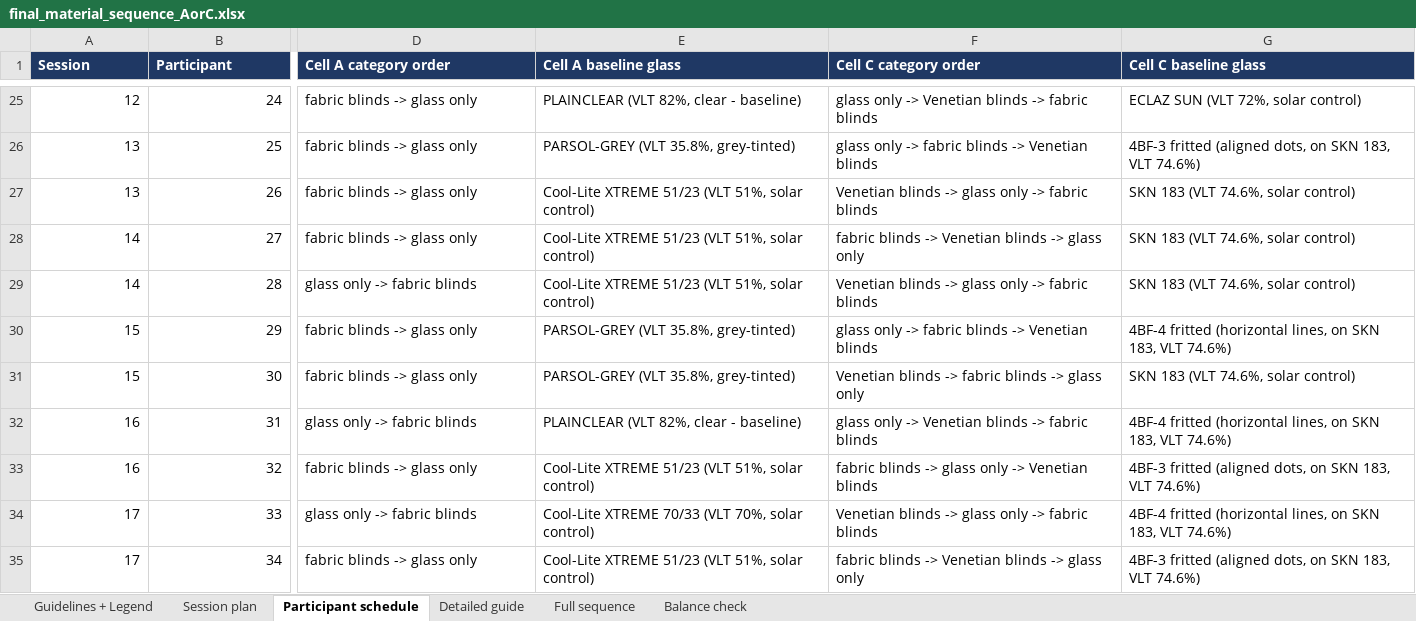
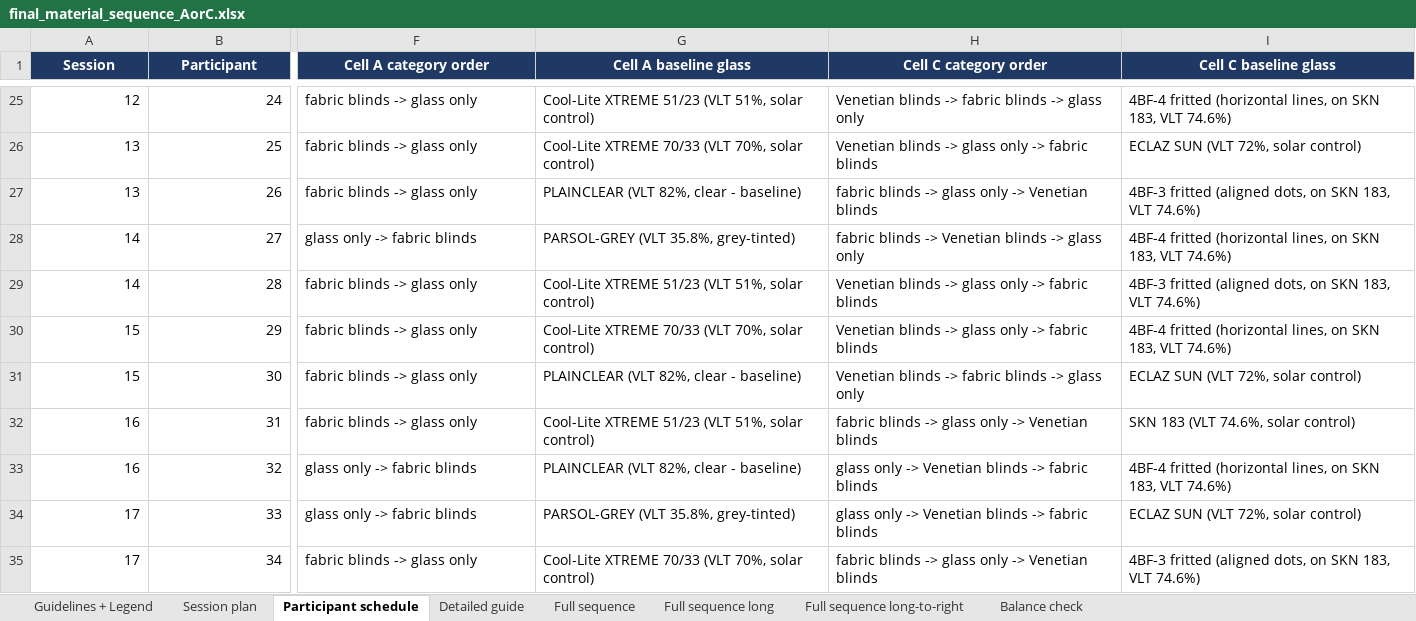
Before and after one commit to marissadzio/ASHRAE_Acuity_Code, an Excel workbook: final_material_sequence_AorC.xlsx, sheet Participant schedule, drawn as a sheet; only a part is shown, gaps mark what is left out; values as stored, in another font and other column widths than the file's, no borders; addresses are those after the commit; the diff covers the shown part only; the diff names each change by its address in the sheet, - before the commit and + after, or states it on an @@ line.

```diff
--- a/final_material_sequence_AorC.xlsx (sheet Participant schedule)
+++ b/final_material_sequence_AorC.xlsx (sheet Participant schedule)
+sheet tab: Full sequence long
+sheet tab: Full sequence long-to-right
-A1:B1 alignment: left
+A1:B1 alignment: center
-F1:I1 alignment: left
+F1:I1 alignment: center
-G25 (Cell A baseline glass): PLAINCLEAR (VLT 82%, clear - baseline)
+G25 (Cell A baseline glass): Cool-Lite XTREME 51/23 (VLT 51%, solar control)
-H25 (Cell C category order): glass only -> Venetian blinds -> fabric blinds
+H25 (Cell C category order): Venetian blinds -> fabric blinds -> glass only
-I25 (Cell C baseline glass): ECLAZ SUN (VLT 72%, solar control)
+I25 (Cell C baseline glass): 4BF-4 fritted (horizontal lines, on SKN 183, VLT 74.6%)
-G26 (Cell A baseline glass): PARSOL-GREY (VLT 35.8%, grey-tinted)
+G26 (Cell A baseline glass): Cool-Lite XTREME 70/33 (VLT 70%, solar control)
-H26 (Cell C category order): glass only -> fabric blinds -> Venetian blinds
+H26 (Cell C category order): Venetian blinds -> glass only -> fabric blinds
-I26 (Cell C baseline glass): 4BF-3 fritted (aligned dots, on SKN 183, VLT 74.6%)
+I26 (Cell C baseline glass): ECLAZ SUN (VLT 72%, solar control)
-G27 (Cell A baseline glass): Cool-Lite XTREME 51/23 (VLT 51%, solar control)
+G27 (Cell A baseline glass): PLAINCLEAR (VLT 82%, clear - baseline)
-H27 (Cell C category order): Venetian blinds -> glass only -> fabric blinds
+H27 (Cell C category order): fabric blinds -> glass only -> Venetian blinds
-I27 (Cell C baseline glass): SKN 183 (VLT 74.6%, solar control)
+I27 (Cell C baseline glass): 4BF-3 fritted (aligned dots, on SKN 183, VLT 74.6%)
-F28 (Cell A category order): fabric blinds -> glass only
+F28 (Cell A category order): glass only -> fabric blinds
-G28 (Cell A baseline glass): Cool-Lite XTREME 51/23 (VLT 51%, solar control)
+G28 (Cell A baseline glass): PARSOL-GREY (VLT 35.8%, grey-tinted)
-I28 (Cell C baseline glass): SKN 183 (VLT 74.6%, solar control)
+I28 (Cell C baseline glass): 4BF-4 fritted (horizontal lines, on SKN 183, VLT 74.6%)
-F29 (Cell A category order): glass only -> fabric blinds
+F29 (Cell A category order): fabric blinds -> glass only
-I29 (Cell C baseline glass): SKN 183 (VLT 74.6%, solar control)
+I29 (Cell C baseline glass): 4BF-3 fritted (aligned dots, on SKN 183, VLT 74.6%)
-G30 (Cell A baseline glass): PARSOL-GREY (VLT 35.8%, grey-tinted)
+G30 (Cell A baseline glass): Cool-Lite XTREME 70/33 (VLT 70%, solar control)
-H30 (Cell C category order): glass only -> fabric blinds -> Venetian blinds
+H30 (Cell C category order): Venetian blinds -> glass only -> fabric blinds
-G31 (Cell A baseline glass): PARSOL-GREY (VLT 35.8%, grey-tinted)
+G31 (Cell A baseline glass): PLAINCLEAR (VLT 82%, clear - baseline)
-I31 (Cell C baseline glass): SKN 183 (VLT 74.6%, solar control)
+I31 (Cell C baseline glass): ECLAZ SUN (VLT 72%, solar control)
-F32 (Cell A category order): glass only -> fabric blinds
+F32 (Cell A category order): fabric blinds -> glass only
-G32 (Cell A baseline glass): PLAINCLEAR (VLT 82%, clear - baseline)
+G32 (Cell A baseline glass): Cool-Lite XTREME 51/23 (VLT 51%, solar control)
-H32 (Cell C category order): glass only -> Venetian blinds -> fabric blinds
+H32 (Cell C category order): fabric blinds -> glass only -> Venetian blinds
-I32 (Cell C baseline glass): 4BF-4 fritted (horizontal lines, on SKN 183, VLT 74.6%)
+I32 (Cell C baseline glass): SKN 183 (VLT 74.6%, solar control)
-F33 (Cell A category order): fabric blinds -> glass only
+F33 (Cell A category order): glass only -> fabric blinds
-G33 (Cell A baseline glass): Cool-Lite XTREME 51/23 (VLT 51%, solar control)
+G33 (Cell A baseline glass): PLAINCLEAR (VLT 82%, clear - baseline)
-H33 (Cell C category order): fabric blinds -> glass only -> Venetian blinds
+H33 (Cell C category order): glass only -> Venetian blinds -> fabric blinds
-I33 (Cell C baseline glass): 4BF-3 fritted (aligned dots, on SKN…
+I33 (Cell C baseline glass): 4BF-4 fritted (horizontal lines, on SKN…
-G34 (Cell A baseline glass): Cool-Lite XTREME 70/33 (VLT 70%, solar control)
+G34 (Cell A baseline glass): PARSOL-GREY (VLT 35.8%, grey-tinted)
-H34 (Cell C category order): Venetian blinds -> glass only -> fabric…
+H34 (Cell C category order): glass only -> Venetian blinds -> fabric…
-I34 (Cell C baseline glass): 4BF-4 fritted (horizontal lines, on SKN 183, VLT 74.6%)
+I34 (Cell C baseline glass): ECLAZ SUN (VLT 72%, solar control)
-G35 (Cell A baseline glass): Cool-Lite XTREME 51/23 (VLT 51%, solar control)
+G35 (Cell A baseline glass): Cool-Lite XTREME 70/33 (VLT 70%, solar control)
-H35 (Cell C category order): …blinds -> Venetian blinds -> glass only
+H35 (Cell C category order): …blinds -> glass only -> Venetian blinds
```
Also changed, not shown: 3 added columns, 112 edited cells and cell formats elsewhere in this sheet, sheet Detailed guide, sheet Balance check, sheet Full sequence, sheet Guidelines + Legend, sheet Session plan.
